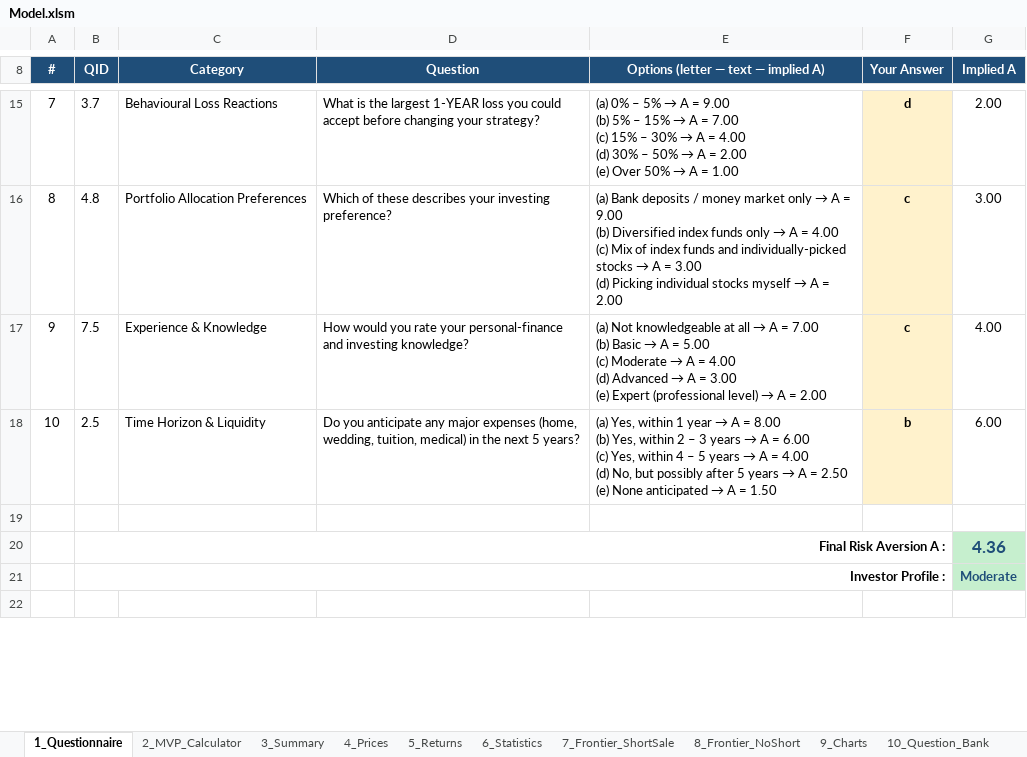
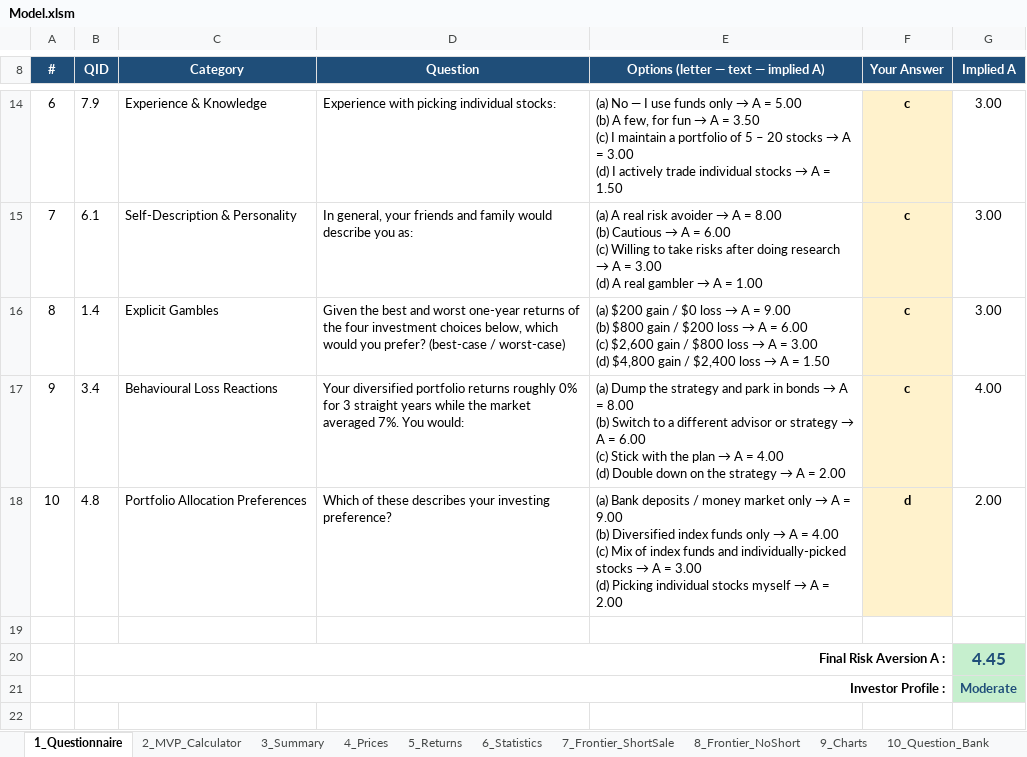
Before and after one commit to gitaalekhyapaul/bmd5302-project, an Excel workbook: Model.xlsm, sheet 1_Questionnaire, drawn as a sheet; only a part is shown, gaps mark what is left out; values as stored, in another font and other column widths than the file's, no borders; charts and pictures not drawn; removed rows and columns are numbered as before the commit, all else as after; ↵ is a line break in a cell; the diff covers the shown part only; the diff names each change by its address in the sheet, - before the commit and + after, or states it on an @@ line.

```diff
--- a/Model.xlsm (sheet 1_Questionnaire)
+++ b/Model.xlsm (sheet 1_Questionnaire)
-row 15: 7 | 3.7 | Behavioural Loss Reactions | What is the largest 1-YEAR loss you could accept before changing your strategy? | (a) 0% – 5% → A = 9.00 ↵ (b) 5% – 15% → A = 7.00 ↵ (c) 15% – 30% → A = 4.00 ↵ (d) 30% – 50% → A = 2.00 ↵ (e) Over 50% → A = 1.00 | d | 2.00
+row 14: 6 | 7.9 | Experience & Knowledge | Experience with picking individual stocks: | (a) No — I use funds only → A = 5.00 ↵ (b) A few, for fun → A = 3.50 ↵ (c) I maintain a portfolio of 5 – 20 stocks → A = 3.00 ↵ (d) I actively trade individual stocks → A = 1.50 | c | 3.00
+row 15: 7 | 6.1 | Self-Description & Personality | In general, your friends and family would describe you as: | (a) A real risk avoider → A = 8.00 ↵ (b) Cautious → A = 6.00 ↵ (c) Willing to take risks after doing research → A = 3.00 ↵ (d) A real gambler → A = 1.00 | c | 3.00
-B16 (QID): 4.8
+B16 (QID): 1.4
-C16 (Category): Portfolio Allocation Preferences
+C16 (Category): Explicit Gambles
-D16 (Question): Which of these describes your investing preference?
+D16 (Question): Given the best and worst one-year returns of the four investment choices below, which would you prefer? (best-case / worst-case)
@@ E16: (a) Bank deposits / money market only → A = 9.00 ↵ (b) Diversified index funds only → A = 4.00 ↵ (c) Mix of index funds and individually-picked stocks → A = 3.00 ↵ (d) Picking individual stocks myself → A = 2.00 → (a) $200 gain / $0 loss → A = 9.00 ↵ (b) $800 gain / $200 loss → A = 6.00 ↵ (c) $2,600 gain / $800 loss → A = 3.00 ↵ (d) $4,800 gain / $2,400 loss → A = 1.50 @@
-B17 (QID): 7.5
+B17 (QID): 3.4
-C17 (Category): Experience & Knowledge
+C17 (Category): Behavioural Loss Reactions
-D17 (Question): How would you rate your personal-finance and investing knowledge?
+D17 (Question): Your diversified portfolio returns roughly 0% for 3 straight years while the market averaged 7%. You would:
@@ E17: (a) Not knowledgeable at all → A = 7.00 ↵ (b) Basic → A = 5.00 ↵ (c) Moderate → A = 4.00 ↵ (d) Advanced → A = 3.00 ↵ (e) Expert (professional level) → A… → (a) Dump the strategy and park in bonds → A = 8.00 ↵ (b) Switch to a different advisor or strategy → A = 6.00 ↵ (c) Stick with the plan → A = 4.00 ↵ (d) Double down on the strategy → A… @@
-row 18: 10 | 2.5 | Time Horizon & Liquidity | Do you anticipate any major expenses (home, wedding, tuition, medical) in the next 5 years? | (a) Yes, within 1 year → A = 8.00 ↵ (b) Yes, within 2 – 3 years → A = 6.00 ↵ (c) Yes, within 4 – 5 years → A = 4.00 ↵ (d) No, but possibly after 5 years → A = 2.50 ↵ (e) None anticipated → A = 1.50 | b | 6.00
+row 18: 10 | 4.8 | Portfolio Allocation Preferences | Which of these describes your investing preference? | (a) Bank deposits / money market only → A = 9.00 ↵ (b) Diversified index funds only → A = 4.00 ↵ (c) Mix of index funds and individually-picked stocks → A = 3.00 ↵ (d) Picking individual stocks myself → A = 2.00 | d | 2.00
-G20 (Implied A): 4.36
+G20 (Implied A): 4.45
```
Also changed, not shown: 3 added rows, 4 removed rows and 9 edited cells elsewhere in this sheet, sheet 11_Scoring, sheet 12_Optimizer, sheet 2_MVP_Calculator, formulas that keep their value, charts or pictures, 14 other files.
